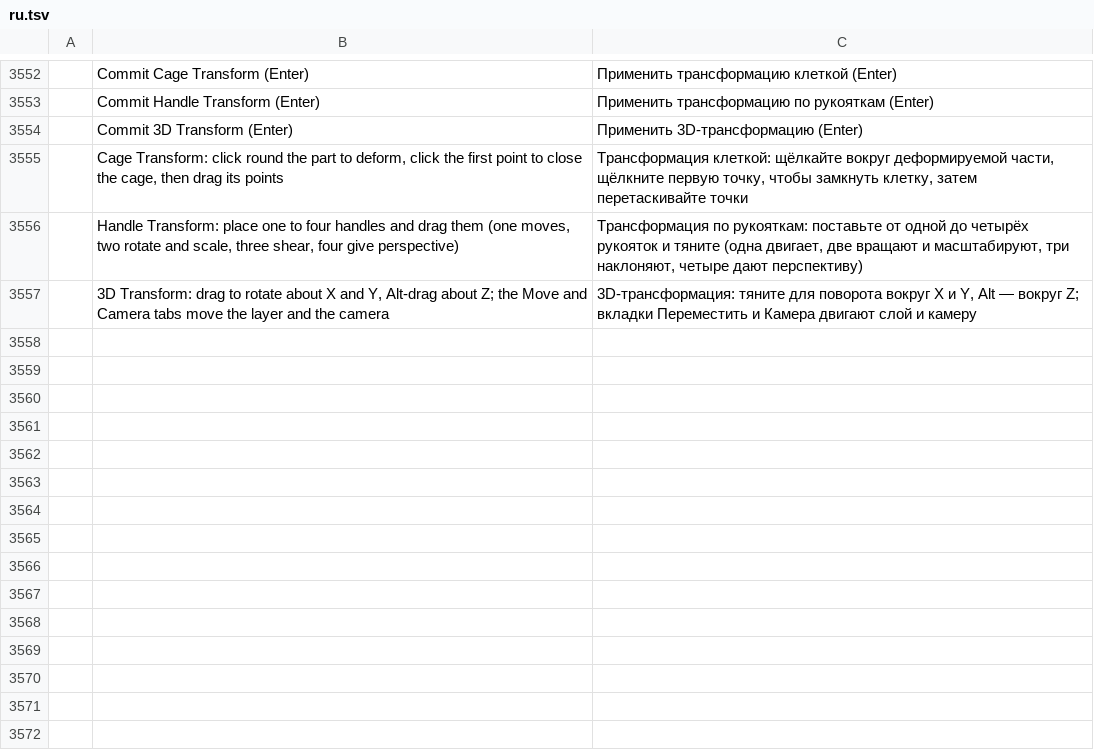
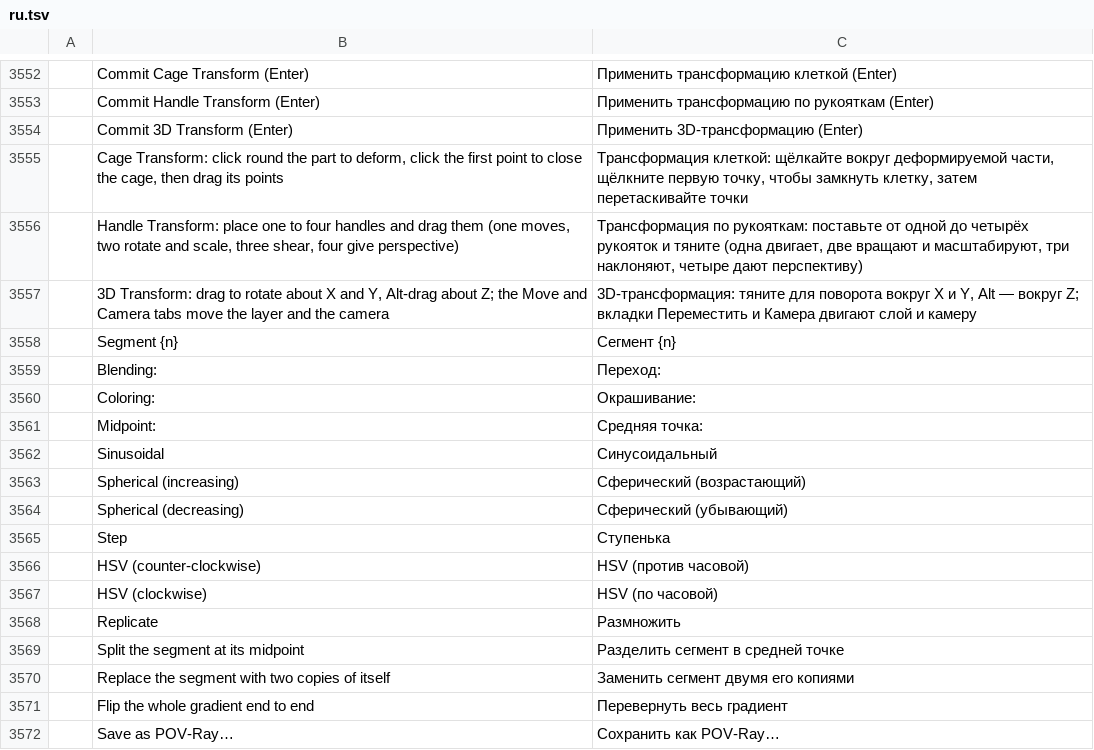
Before and after one commit to redrob-labs/redrob-canvas, a TSV file: crafts/photocraft/crates/ui-egui/src/i18n/ru.tsv, drawn as a sheet; only a part is shown, gaps mark what is left out; the diff names each change by its address in the sheet, - before the commit and + after, or states it on an @@ line.

Commit message:
feat(photo): gradient segment editor with blending and colouring types
Gradient presets gain per-segment blending (linear, curved, sinusoidal,
spherical increasing/decreasing, step), colouring (RGB, HSV ccw/cw) and
midpoints, expanded into dense stops for painting; gradient.presets
.segment/splitSegment/replicate/flip/exportPov commands; the Gradient
Editor's preset mode gets the segment row and Save as POV-Ray.

```diff
--- a/crafts/photocraft/crates/ui-egui/src/i18n/ru.tsv
+++ b/crafts/photocraft/crates/ui-egui/src/i18n/ru.tsv
+row 3558:  | Segment {n} | Сегмент {n}
+row 3559:  | Blending: | Переход:
+row 3560:  | Coloring: | Окрашивание:
+row 3561:  | Midpoint: | Средняя точка:
+row 3562:  | Sinusoidal | Синусоидальный
+row 3563:  | Spherical (increasing) | Сферический (возрастающий)
+row 3564:  | Spherical (decreasing) | Сферический (убывающий)
+row 3565:  | Step | Ступенька
+row 3566:  | HSV (counter-clockwise) | HSV (против часовой)
+row 3567:  | HSV (clockwise) | HSV (по часовой)
+row 3568:  | Replicate | Размножить
+row 3569:  | Split the segment at its midpoint | Разделить сегмент в средней точке
+row 3570:  | Replace the segment with two copies of itself | Заменить сегмент двумя его копиями
+row 3571:  | Flip the whole gradient end to end | Перевернуть весь градиент
+row 3572:  | Save as POV-Ray… | Сохранить как POV-Ray…
```
Also changed, not shown: crafts/photocraft/crates/ui-egui/src/i18n/el.tsv, crafts/photocraft/crates/ui-egui/src/i18n/ja.tsv, 21 other files.
